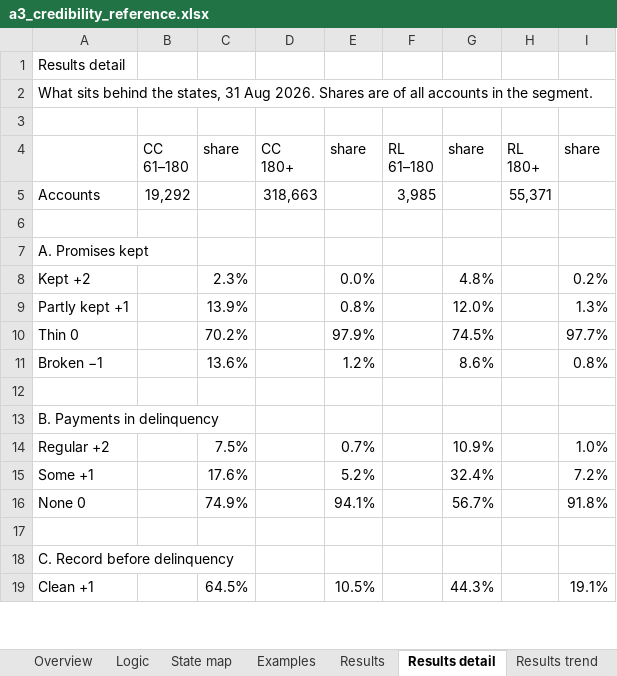
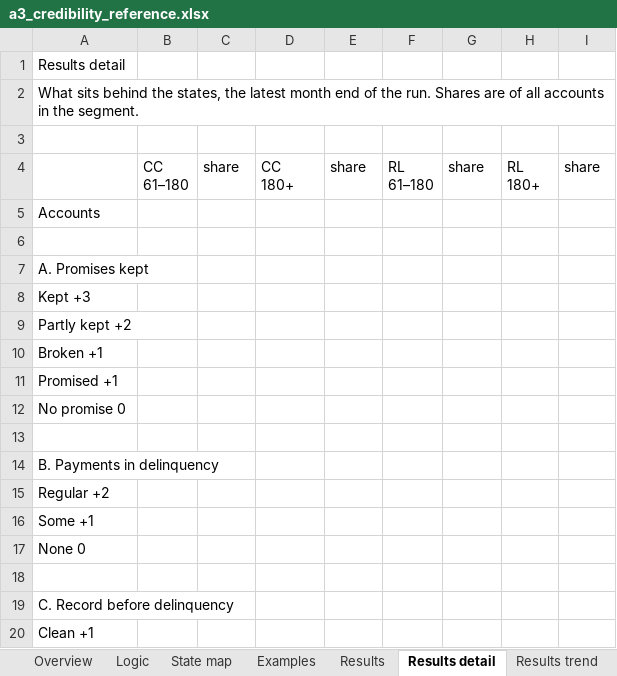
Before and after one commit to balsapka/Collections, an Excel workbook: docs/credibility/a3_credibility_reference.xlsx, sheet Results detail, drawn as a sheet; only a part is shown; values as stored, in another font and other column widths than the file's, no cell formats; removed rows and columns are numbered as before the commit, all else as after; the diff covers the shown part only; the diff names each change by its address in the sheet, - before the commit and + after, or states it on an @@ line.

```diff
--- a/docs/credibility/a3_credibility_reference.xlsx (sheet Results detail)
+++ b/docs/credibility/a3_credibility_reference.xlsx (sheet Results detail)
-A2: …the states, 31 Aug 2026. Shares are…
+A2: …the states, the latest month end of the run. Shares are…
-B5: 19,292
+B5: (empty)
-D5: 318,663
+D5: (empty)
-F5: 3,985
+F5: (empty)
-H5: 55,371
+H5: (empty)
-row 8: Kept +2 |  | 2.3% |  | 0.0% |  | 4.8% |  | 0.2%
-row 9: Partly kept +1 |  | 13.9% |  | 0.8% |  | 12.0% |  | 1.3%
-row 10: Thin 0 |  | 70.2% |  | 97.9% |  | 74.5% |  | 97.7%
-row 11: Broken −1 |  | 13.6% |  | 1.2% |  | 8.6% |  | 0.8%
+row 8: Kept +3
+row 9: Partly kept +2
+row 10: Broken +1
+row 11: Promised +1
+row 12: No promise 0
-C15: 7.5%
+C15: (empty)
-E15: 0.7%
+E15: (empty)
-G15: 10.9%
+G15: (empty)
-I15: 1.0%
+I15: (empty)
-C16: 17.6%
+C16: (empty)
-E16: 5.2%
+E16: (empty)
-G16: 32.4%
+G16: (empty)
-I16: 7.2%
+I16: (empty)
-C17: 74.9%
+C17: (empty)
-E17: 94.1%
+E17: (empty)
-G17: 56.7%
+G17: (empty)
-I17: 91.8%
+I17: (empty)
-C20: 64.5%
+C20: (empty)
-E20: 10.5%
+E20: (empty)
-G20: 44.3%
+G20: (empty)
-I20: 19.1%
+I20: (empty)
```
Also changed, not shown: 2 added rows, 1 removed row, 160 edited cells and merged cells elsewhere in this sheet, sheet Validation, sheet Results trend, sheet Sensitivity, sheet State map, sheet Examples, sheet Results, 3 more sheets, cell formats, 2 other files.
